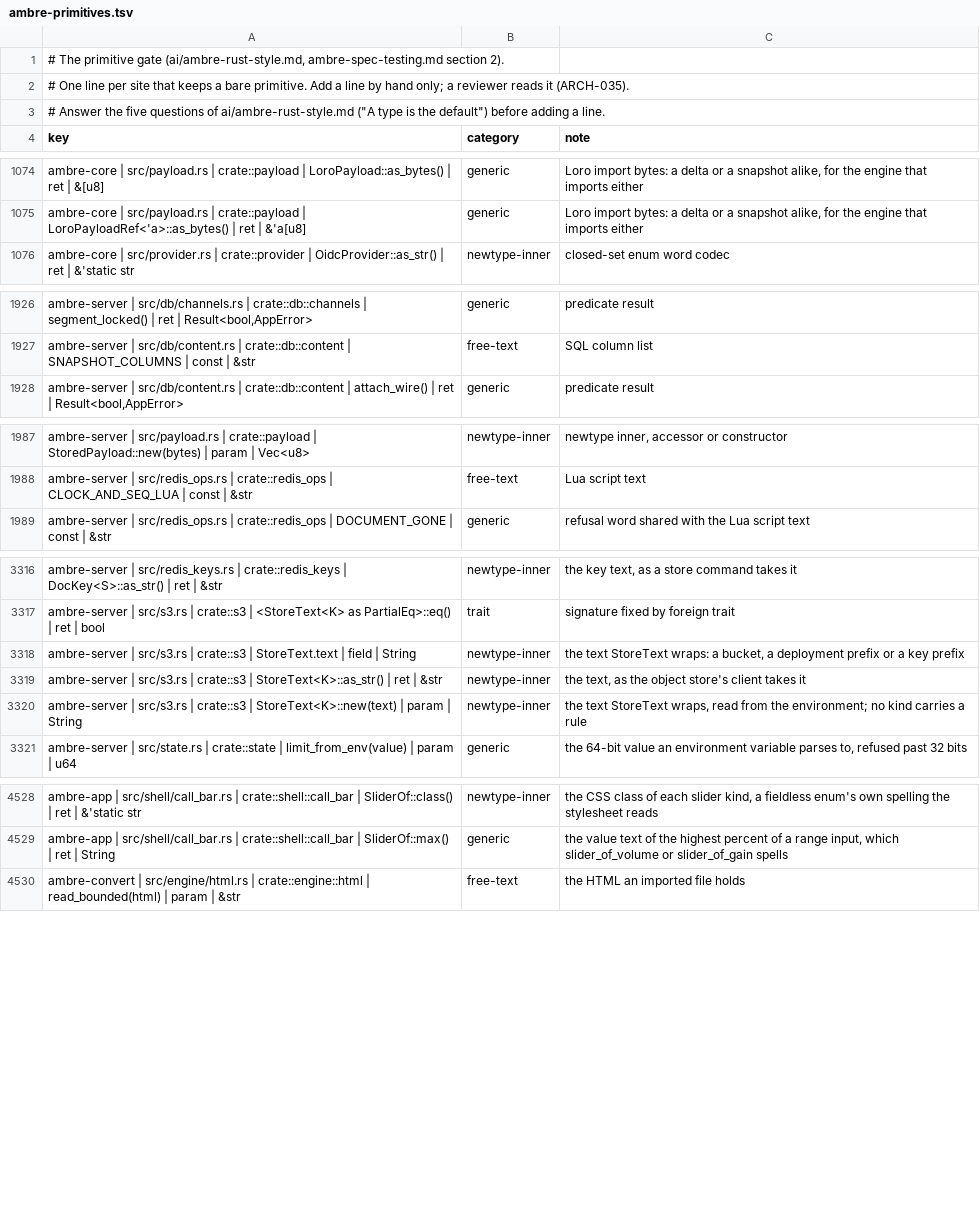
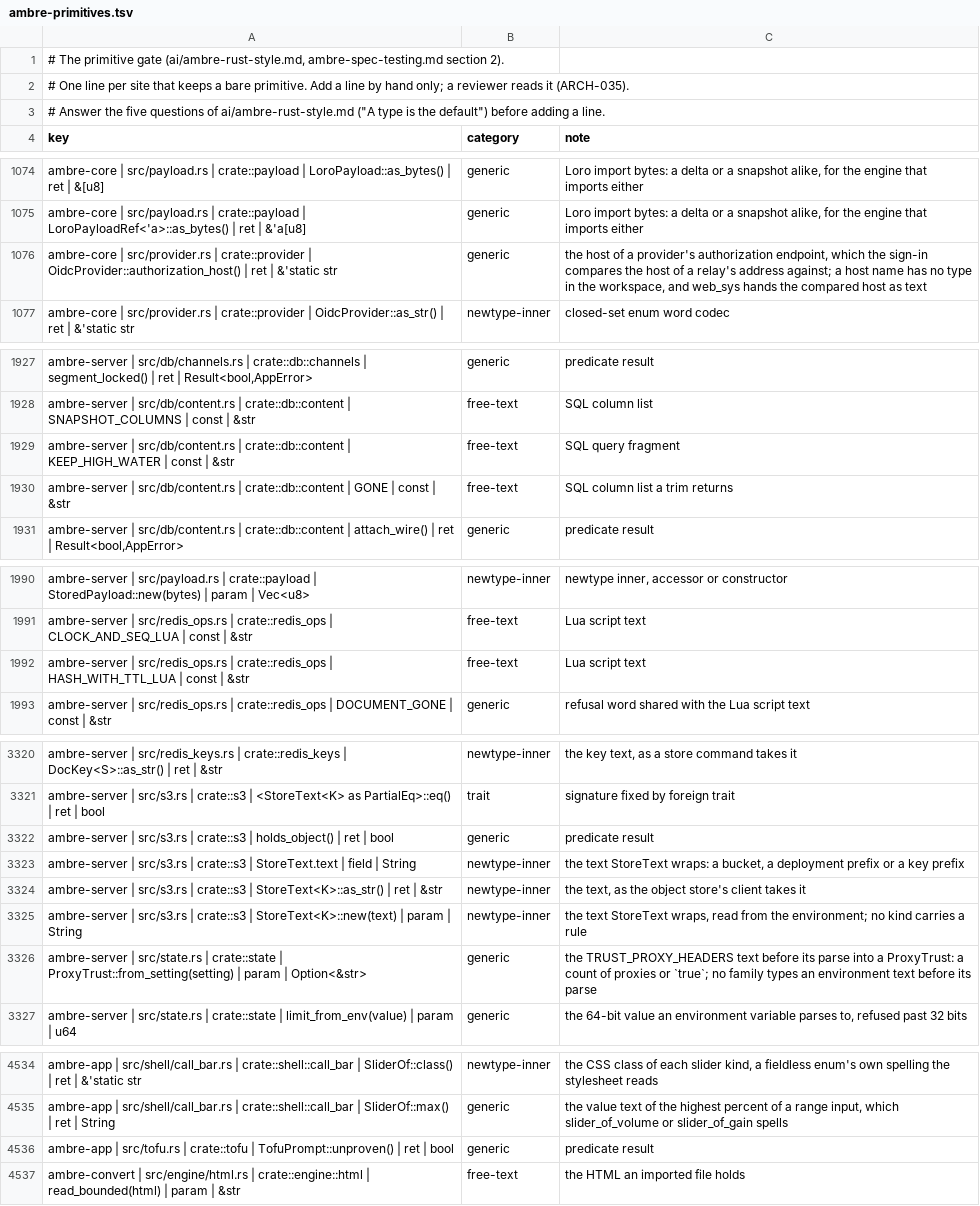
Before and after one commit to ambre-suite/ambre, a TSV file: specs/1-Foundations/ambre-primitives.tsv, drawn as a sheet; only a part is shown, gaps mark what is left out; the diff covers the shown part only; the diff names each change by its address in the sheet, - before the commit and + after, or states it on an @@ line.

```diff
--- a/specs/1-Foundations/ambre-primitives.tsv
+++ b/specs/1-Foundations/ambre-primitives.tsv
+row 1076: ambre-core | src/provider.rs | crate::provider | OidcProvider::authorization_host() | ret | &'static str | generic | the host of a provider's authorization endpoint, which the sign-in compares the host of a relay's address against; a host name has no type in the workspace, and web_sys hands the compared host as text
+row 1929: ambre-server | src/db/content.rs | crate::db::content | KEEP_HIGH_WATER | const | &str | free-text | SQL query fragment
+row 1930: ambre-server | src/db/content.rs | crate::db::content | GONE | const | &str | free-text | SQL column list a trim returns
+row 1992: ambre-server | src/redis_ops.rs | crate::redis_ops | HASH_WITH_TTL_LUA | const | &str | free-text | Lua script text
+row 3322: ambre-server | src/s3.rs | crate::s3 | holds_object() | ret | bool | generic | predicate result
+row 3326: ambre-server | src/state.rs | crate::state | ProxyTrust::from_setting(setting) | param | Option<&str> | generic | the TRUST_PROXY_HEADERS text before its parse into a ProxyTrust: a count of proxies or `true`; no family types an environment text before its parse
+row 4536: ambre-app | src/tofu.rs | crate::tofu | TofuPrompt::unproven() | ret | bool | generic | predicate result
```
Also changed, not shown: 1 edited cell elsewhere in this file, 40 other files.
